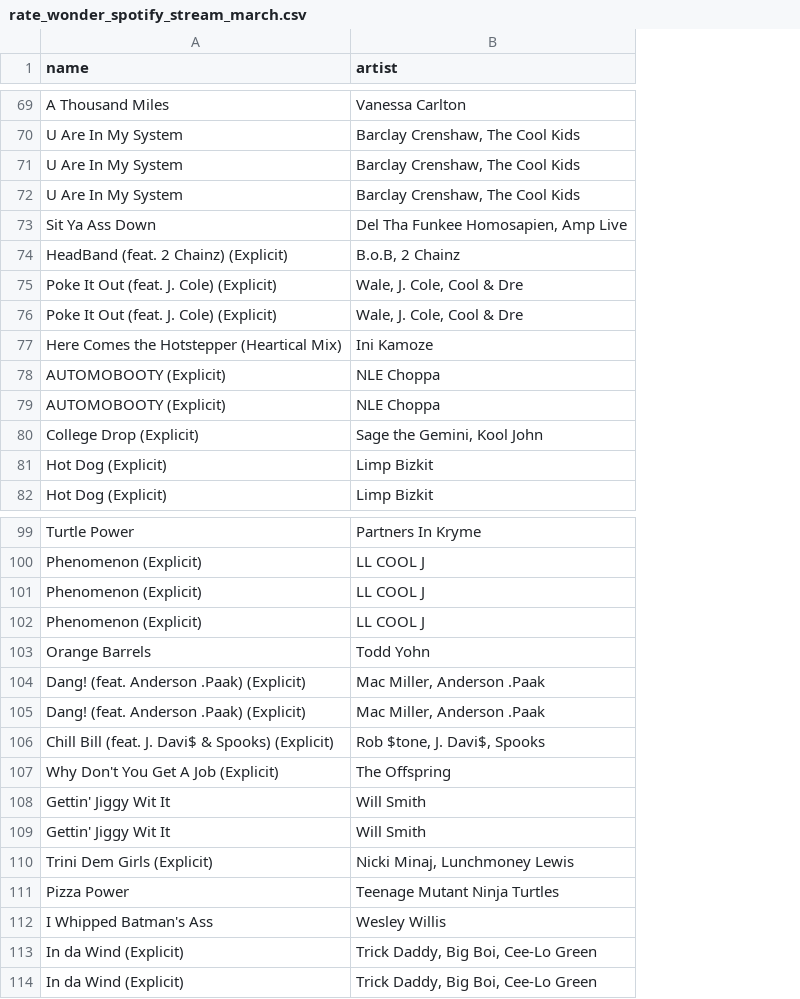
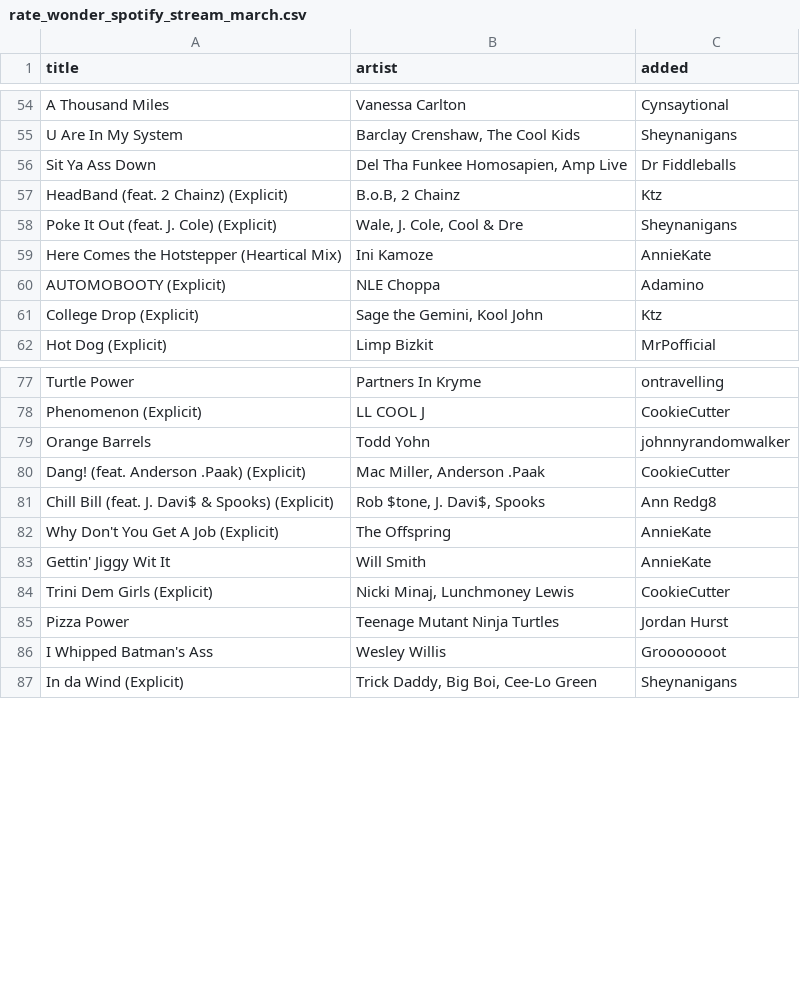
Before and after one commit to marcusmcb/rates-community-stats, a CSV file: public/data/rate_wonder_spotify_stream_march.csv, drawn as a sheet; only a part is shown, gaps mark what is left out; removed rows and columns are numbered as before the commit, all else as after; the diff covers the shown part only; the diff names each change by its address in the sheet, - before the commit and + after, or states it on an @@ line.

```diff
--- a/public/data/rate_wonder_spotify_stream_march.csv
+++ b/public/data/rate_wonder_spotify_stream_march.csv
+column C (added), rows 54-62: Cynsaytional | Sheynanigans | Dr Fiddleballs | Ktz | Sheynanigans | AnnieKate | Adamino | Ktz | MrPofficial; rows 77-87: ontravelling | CookieCutter | johnnyrandomwalker | CookieCutter | Ann Redg8 | AnnieKate | AnnieKate | CookieCutter | Jordan Hurst | Grooooooot | Sheynanigans
-A1: name
+A1: title
-row 71: U Are In My System | Barclay Crenshaw, The Cool Kids
-row 72: U Are In My System | Barclay Crenshaw, The Cool Kids
-row 76: Poke It Out (feat. J. Cole) (Explicit) | Wale, J. Cole, Cool & Dre
-row 79: AUTOMOBOOTY (Explicit) | NLE Choppa
-row 81: Hot Dog (Explicit) | Limp Bizkit
-row 101: Phenomenon (Explicit) | LL COOL J
-row 102: Phenomenon (Explicit) | LL COOL J
-row 104: Dang! (feat. Anderson .Paak) (Explicit) | Mac Miller, Anderson .Paak
-row 109: Gettin' Jiggy Wit It | Will Smith
-row 113: In da Wind (Explicit) | Trick Daddy, Big Boi, Cee-Lo Green
```
Also changed, not shown: 17 removed rows elsewhere in this file, 8 other files.
